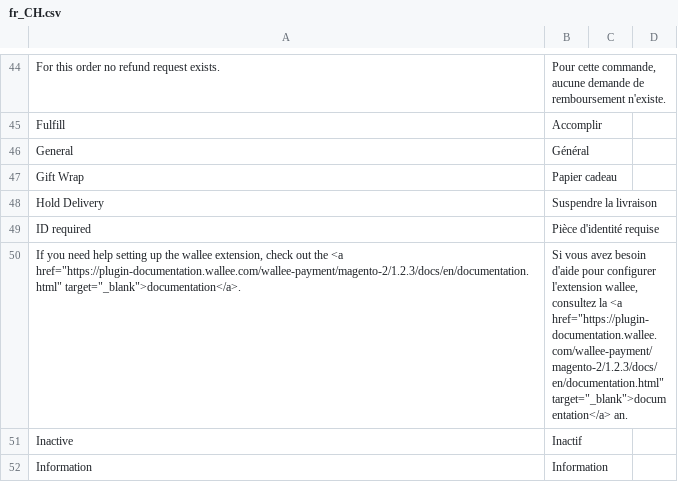
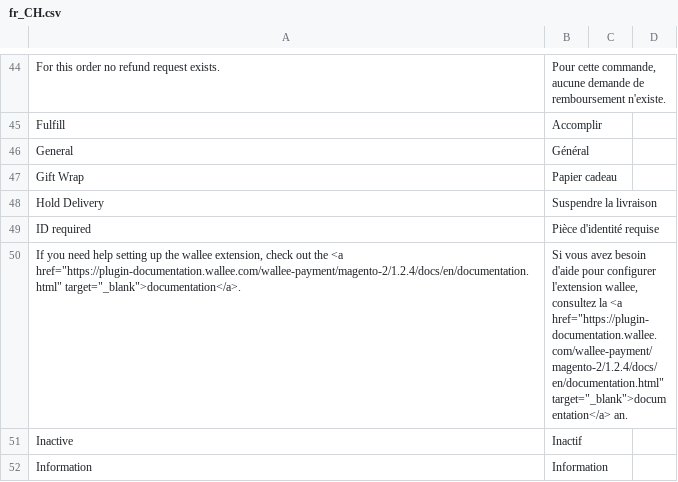
Before and after one commit to wallee-payment/magento-2, a CSV file: i18n/fr_CH.csv, drawn as a sheet; only a part is shown, gaps mark what is left out.

```diff
--- a/i18n/fr_CH.csv
+++ b/i18n/fr_CH.csv
@@ -52,3 +52,3 @@
 "ID required","Pièce d'identité requise"
-"If you need help setting up the wallee extension, check out the <a href=""https://plugin-documentation.wallee.com/wallee-payment/magento-2/1.2.3/docs/en/documentation.html"" target=""_blank"">documentation</a>.","Si vous avez besoin d'aide pour configurer l'extension wallee, consultez la <a href=""https://plugin-documentation.wallee.com/wallee-payment/magento-2/1.2.3/docs/en/documentation.html"" target=""_blank"">documentation</a> an."
+"If you need help setting up the wallee extension, check out the <a href=""https://plugin-documentation.wallee.com/wallee-payment/magento-2/1.2.4/docs/en/documentation.html"" target=""_blank"">documentation</a>.","Si vous avez besoin d'aide pour configurer l'extension wallee, consultez la <a href=""https://plugin-documentation.wallee.com/wallee-payment/magento-2/1.2.4/docs/en/documentation.html"" target=""_blank"">documentation</a> an."
 "Inactive","Inactif"
```
Also changed, not shown: i18n/de_DE.csv, i18n/en_US.csv, 10 other files.
